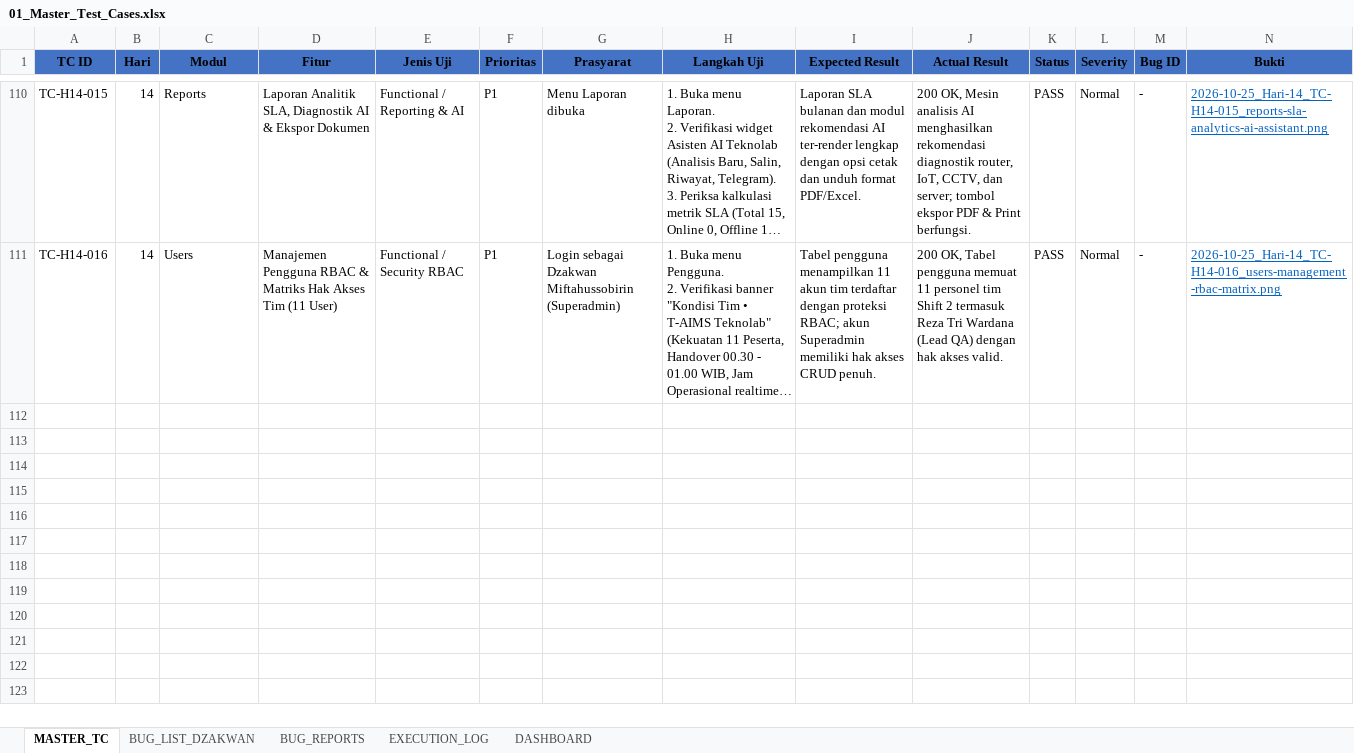
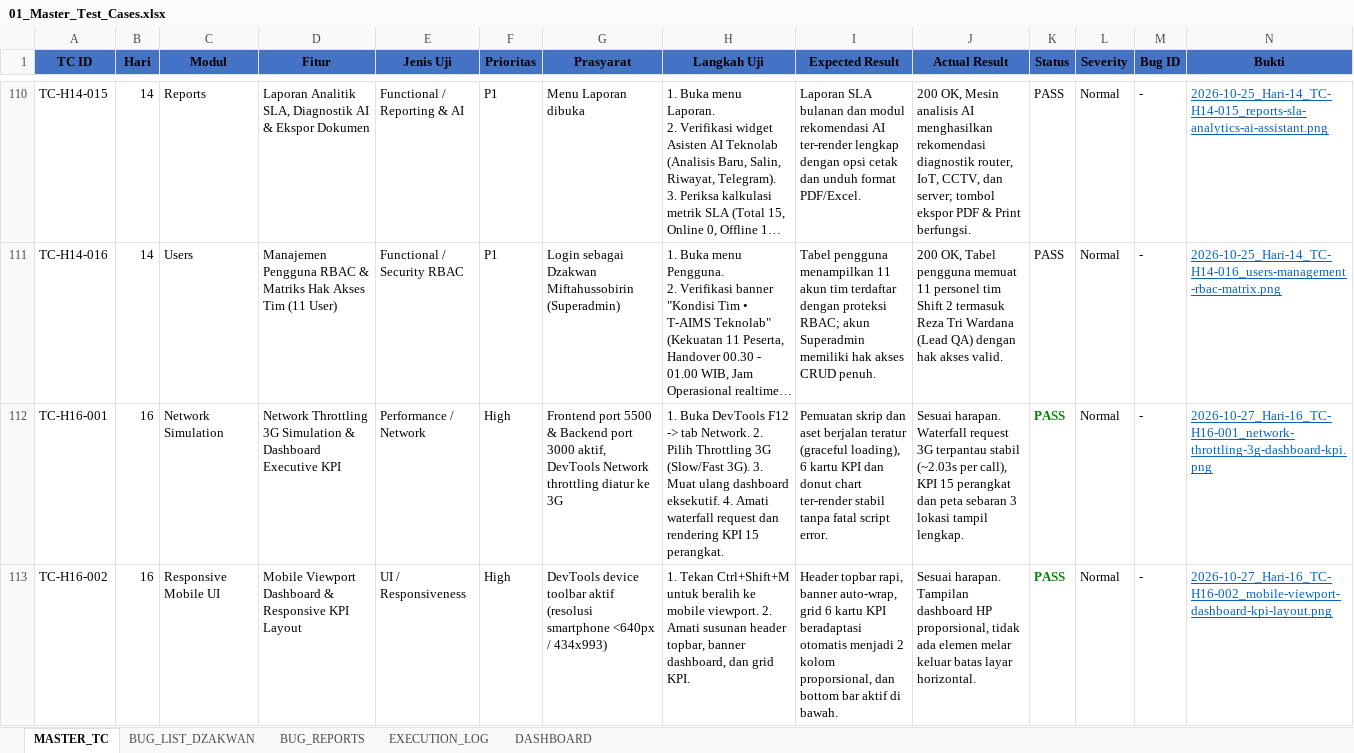
Before and after one commit to T-AIMS/T-AIMS, an Excel workbook: docs/qa-testing/01_Master_Test_Cases.xlsx, sheet MASTER_TC, drawn as a sheet; only a part is shown, gaps mark what is left out; long unchanged cells end in …; values as stored, in another font and other column widths than the file's, no borders; rows hold the shown columns only; the diff covers the shown part only; the diff names each change by its address in the sheet, - before the commit and + after, or states it on an @@ line.

Commit message:
feat(qa): mobile responsiveness suite, 3g network throttling, error sanitization and 7 test cases day-16

```diff
--- a/docs/qa-testing/01_Master_Test_Cases.xlsx (sheet MASTER_TC)
+++ b/docs/qa-testing/01_Master_Test_Cases.xlsx (sheet MASTER_TC)
+row 112: TC-H16-001 | 16 | Network Simulation | Network Throttling 3G Simulation & Dashboard Executive KPI | Performance / Network | High | Frontend port 5500 & Backend port 3000 aktif, DevTools Network throttling diatur ke 3G | 1. Buka DevTools F12 -> tab Network. 2. Pilih Throttling 3G (Slow/Fast 3G). 3. Muat ulang dashboard eksekutif. 4. Amati waterfall request dan rendering KPI 15 perangkat. | Pemuatan skrip dan aset berjalan teratur (graceful loading), 6 kartu KPI dan donut chart ter-render stabil tanpa fatal script error. | Sesuai harapan. Waterfall request 3G terpantau stabil (~2.03s per call), KPI 15 perangkat dan peta sebaran 3 lokasi tampil lengkap. | PASS | Normal | - | 2026-10-27_Hari-16_TC-H16-001_network-throttling-3g-dashboard-kpi.png
+row 113: TC-H16-002 | 16 | Responsive Mobile UI | Mobile Viewport Dashboard & Responsive KPI Layout | UI / Responsiveness | High | DevTools device toolbar aktif (resolusi smartphone <640px / 434x993) | 1. Tekan Ctrl+Shift+M untuk beralih ke mobile viewport. 2. Amati susunan header topbar, banner dashboard, dan grid KPI. | Header topbar rapi, banner auto-wrap, grid 6 kartu KPI beradaptasi otomatis menjadi 2 kolom proporsional, dan bottom bar aktif di bawah. | Sesuai harapan. Tampilan dashboard HP proporsional, tidak ada elemen melar keluar batas layar horizontal. | PASS | Normal | - | 2026-10-27_Hari-16_TC-H16-002_mobile-viewport-dashboard-kpi-layout.png
```
Also changed, not shown: 5 added rows elsewhere in this sheet, 24 other files.
